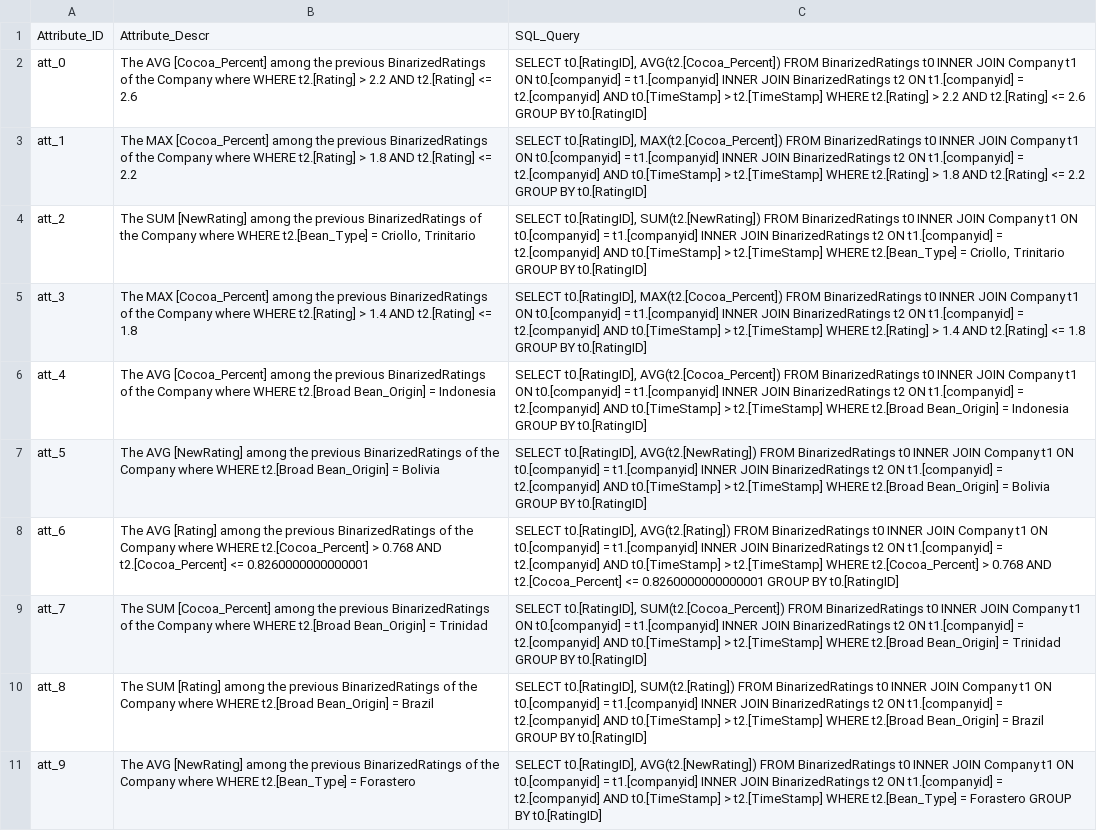
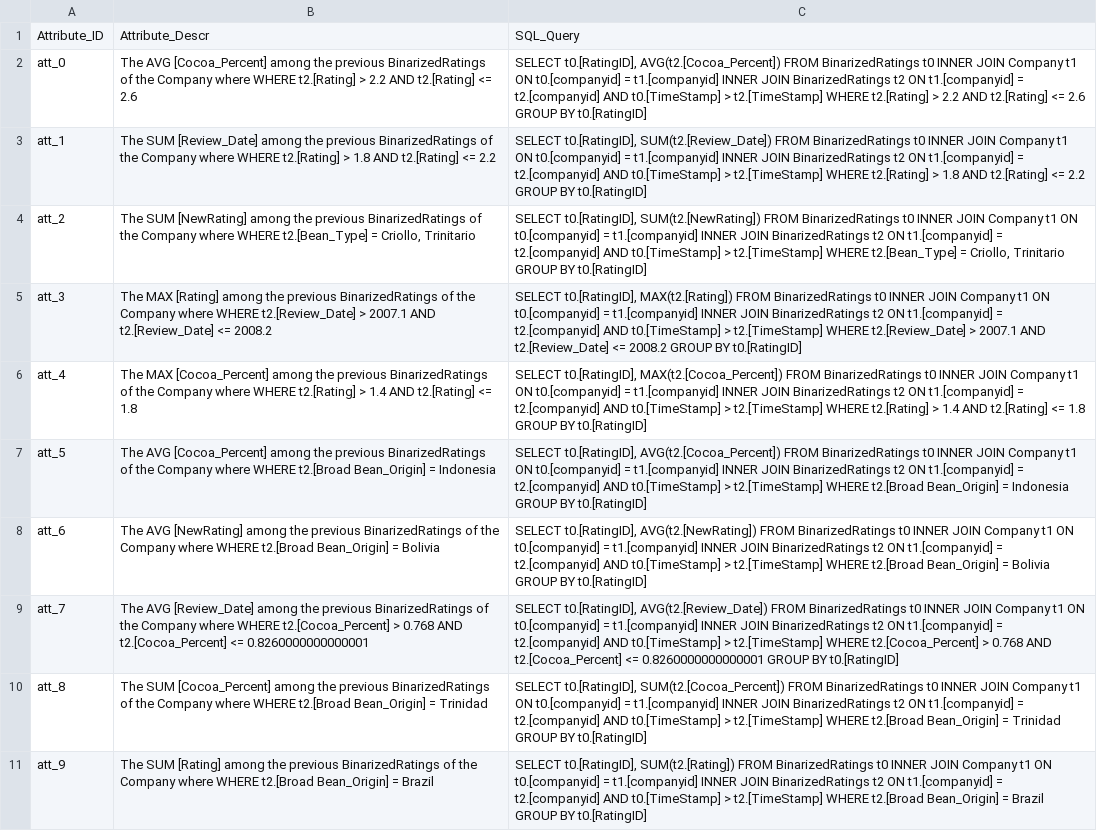
Before and after one commit to jhoagland18/dbms-feature-engineering, a CSV file: output/features/Feature Dictionary.csv, drawn as a sheet; only a part is shown; the diff covers the shown part only; the diff names each change by its address in the sheet, - before the commit and + after, or states it on an @@ line.

```diff
--- a/output/features/Feature Dictionary.csv
+++ b/output/features/Feature Dictionary.csv
-B3: The MAX [Cocoa_Percent] among the…
+B3: The SUM [Review_Date] among the…
-C3: SELECT t0.[RatingID], MAX(t2.[Cocoa_Percent]) FROM BinarizedRatings…
+C3: SELECT t0.[RatingID], SUM(t2.[Review_Date]) FROM BinarizedRatings…
-B5: The MAX [Cocoa_Percent] among the previous BinarizedRatings of the Company where WHERE t2.[Rating] > 1.4 AND t2.[Rating] <= 1.8
+B5: The MAX [Rating] among the previous BinarizedRatings of the Company where WHERE t2.[Review_Date] > 2007.1 AND t2.[Review_Date] <= 2008.2
-C5: SELECT t0.[RatingID], MAX(t2.[Cocoa_Percent]) FROM BinarizedRatings t0 INNER JOIN Company t1 ON t0.[companyid] = t1.[companyid] INNER JOIN BinarizedRatings t2 ON t1.[companyid] = t2.[companyid] AND t0.[TimeStamp] > t2.[TimeStamp] WHERE t2.[Rating] > 1.4 AND t2.[Rating] <= 1.8 GROUP BY…
+C5: SELECT t0.[RatingID], MAX(t2.[Rating]) FROM BinarizedRatings t0 INNER JOIN Company t1 ON t0.[companyid] = t1.[companyid] INNER JOIN BinarizedRatings t2 ON t1.[companyid] = t2.[companyid] AND t0.[TimeStamp] > t2.[TimeStamp] WHERE t2.[Review_Date] > 2007.1 AND t2.[Review_Date] <= 2008.2 GROUP BY…
-B6: The AVG [Cocoa_Percent] among the previous BinarizedRatings of the Company where WHERE t2.[Broad Bean_Origin] = Indonesia
+B6: The MAX [Cocoa_Percent] among the previous BinarizedRatings of the Company where WHERE t2.[Rating] > 1.4 AND t2.[Rating] <= 1.8
-C6: SELECT t0.[RatingID], AVG(t2.[Cocoa_Percent]) FROM BinarizedRatings t0 INNER JOIN Company t1 ON t0.[companyid] = t1.[companyid] INNER JOIN BinarizedRatings t2 ON t1.[companyid] = t2.[companyid] AND t0.[TimeStamp] > t2.[TimeStamp] WHERE t2.[Broad Bean_Origin] = Indonesia GROUP BY…
+C6: SELECT t0.[RatingID], MAX(t2.[Cocoa_Percent]) FROM BinarizedRatings t0 INNER JOIN Company t1 ON t0.[companyid] = t1.[companyid] INNER JOIN BinarizedRatings t2 ON t1.[companyid] = t2.[companyid] AND t0.[TimeStamp] > t2.[TimeStamp] WHERE t2.[Rating] > 1.4 AND t2.[Rating] <= 1.8 GROUP BY…
-B7: The AVG [NewRating] among the previous BinarizedRatings of the Company where WHERE t2.[Broad Bean_Origin] = Bolivia
+B7: The AVG [Cocoa_Percent] among the previous BinarizedRatings of the Company where WHERE t2.[Broad Bean_Origin] = Indonesia
-C7: SELECT t0.[RatingID], AVG(t2.[NewRating]) FROM BinarizedRatings t0 INNER JOIN Company t1 ON t0.[companyid] = t1.[companyid] INNER JOIN BinarizedRatings t2 ON t1.[companyid] = t2.[companyid] AND t0.[TimeStamp] > t2.[TimeStamp] WHERE t2.[Broad Bean_Origin] = Bolivia GROUP BY…
+C7: SELECT t0.[RatingID], AVG(t2.[Cocoa_Percent]) FROM BinarizedRatings t0 INNER JOIN Company t1 ON t0.[companyid] = t1.[companyid] INNER JOIN BinarizedRatings t2 ON t1.[companyid] = t2.[companyid] AND t0.[TimeStamp] > t2.[TimeStamp] WHERE t2.[Broad Bean_Origin] = Indonesia GROUP BY…
-B8: The AVG [Rating] among the previous BinarizedRatings of the Company where WHERE t2.[Cocoa_Percent] > 0.768 AND t2.[Cocoa_Percent] <= 0.8260000000000001
+B8: The AVG [NewRating] among the previous BinarizedRatings of the Company where WHERE t2.[Broad Bean_Origin] = Bolivia
-C8: SELECT t0.[RatingID], AVG(t2.[Rating]) FROM BinarizedRatings t0 INNER JOIN Company t1 ON t0.[companyid] = t1.[companyid] INNER JOIN BinarizedRatings t2 ON t1.[companyid] = t2.[companyid] AND t0.[TimeStamp] > t2.[TimeStamp] WHERE t2.[Cocoa_Percent] > 0.768 AND t2.[Cocoa_Percent] <= 0.8260000000000001 GROUP BY…
+C8: SELECT t0.[RatingID], AVG(t2.[NewRating]) FROM BinarizedRatings t0 INNER JOIN Company t1 ON t0.[companyid] = t1.[companyid] INNER JOIN BinarizedRatings t2 ON t1.[companyid] = t2.[companyid] AND t0.[TimeStamp] > t2.[TimeStamp] WHERE t2.[Broad Bean_Origin] = Bolivia GROUP BY…
-B9: The SUM [Cocoa_Percent] among the previous BinarizedRatings of the Company where WHERE t2.[Broad Bean_Origin] = Trinidad
+B9: The AVG [Review_Date] among the previous BinarizedRatings of the Company where WHERE t2.[Cocoa_Percent] > 0.768 AND t2.[Cocoa_Percent] <= 0.8260000000000001
-C9: SELECT t0.[RatingID], SUM(t2.[Cocoa_Percent]) FROM BinarizedRatings t0 INNER JOIN Company t1 ON t0.[companyid] = t1.[companyid] INNER JOIN BinarizedRatings t2 ON t1.[companyid] = t2.[companyid] AND t0.[TimeStamp] > t2.[TimeStamp] WHERE t2.[Broad Bean_Origin] = Trinidad GROUP BY…
+C9: SELECT t0.[RatingID], AVG(t2.[Review_Date]) FROM BinarizedRatings t0 INNER JOIN Company t1 ON t0.[companyid] = t1.[companyid] INNER JOIN BinarizedRatings t2 ON t1.[companyid] = t2.[companyid] AND t0.[TimeStamp] > t2.[TimeStamp] WHERE t2.[Cocoa_Percent] > 0.768 AND t2.[Cocoa_Percent] <= 0.8260000000000001 GROUP BY…
-B10: The SUM [Rating] among the previous BinarizedRatings of the Company where WHERE t2.[Broad Bean_Origin] = Brazil
+B10: The SUM [Cocoa_Percent] among the previous BinarizedRatings of the Company where WHERE t2.[Broad Bean_Origin] = Trinidad
-C10: SELECT t0.[RatingID], SUM(t2.[Rating]) FROM BinarizedRatings t0 INNER JOIN Company t1 ON t0.[companyid] = t1.[companyid] INNER JOIN BinarizedRatings t2 ON t1.[companyid] = t2.[companyid] AND t0.[TimeStamp] > t2.[TimeStamp] WHERE t2.[Broad Bean_Origin] = Brazil GROUP BY…
+C10: SELECT t0.[RatingID], SUM(t2.[Cocoa_Percent]) FROM BinarizedRatings t0 INNER JOIN Company t1 ON t0.[companyid] = t1.[companyid] INNER JOIN BinarizedRatings t2 ON t1.[companyid] = t2.[companyid] AND t0.[TimeStamp] > t2.[TimeStamp] WHERE t2.[Broad Bean_Origin] = Trinidad GROUP BY…
-B11: The AVG [NewRating] among the previous BinarizedRatings of the Company where WHERE t2.[Bean_Type] = Forastero
+B11: The SUM [Rating] among the previous BinarizedRatings of the Company where WHERE t2.[Broad Bean_Origin] = Brazil
-C11: SELECT t0.[RatingID], AVG(t2.[NewRating]) FROM BinarizedRatings t0 INNER JOIN Company t1 ON t0.[companyid] = t1.[companyid] INNER JOIN BinarizedRatings t2 ON t1.[companyid] = t2.[companyid] AND t0.[TimeStamp] > t2.[TimeStamp] WHERE t2.[Bean_Type] = Forastero GROUP BY…
+C11: SELECT t0.[RatingID], SUM(t2.[Rating]) FROM BinarizedRatings t0 INNER JOIN Company t1 ON t0.[companyid] = t1.[companyid] INNER JOIN BinarizedRatings t2 ON t1.[companyid] = t2.[companyid] AND t0.[TimeStamp] > t2.[TimeStamp] WHERE t2.[Broad Bean_Origin] = Brazil GROUP BY…
```
Also changed, not shown: 6 added rows and 20 edited cells elsewhere in this file, schema/tables/BinarizedRatings.csv, schema/tables/Company.csv, 15 other files.
